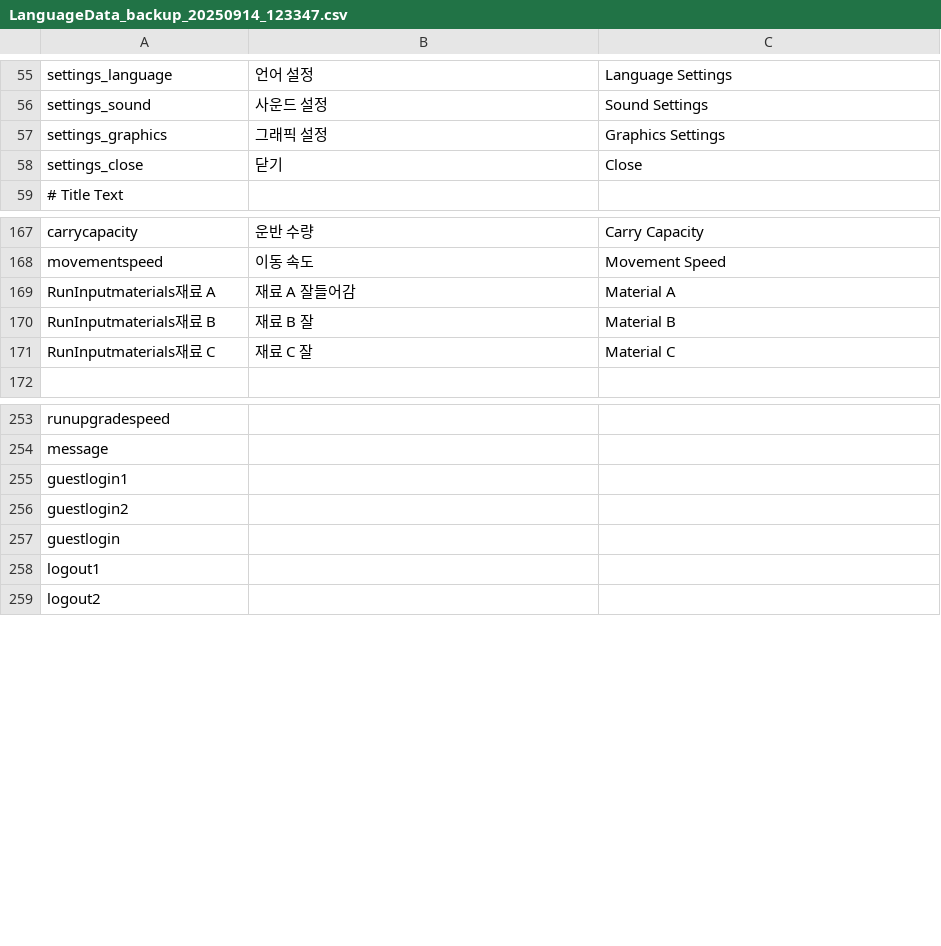
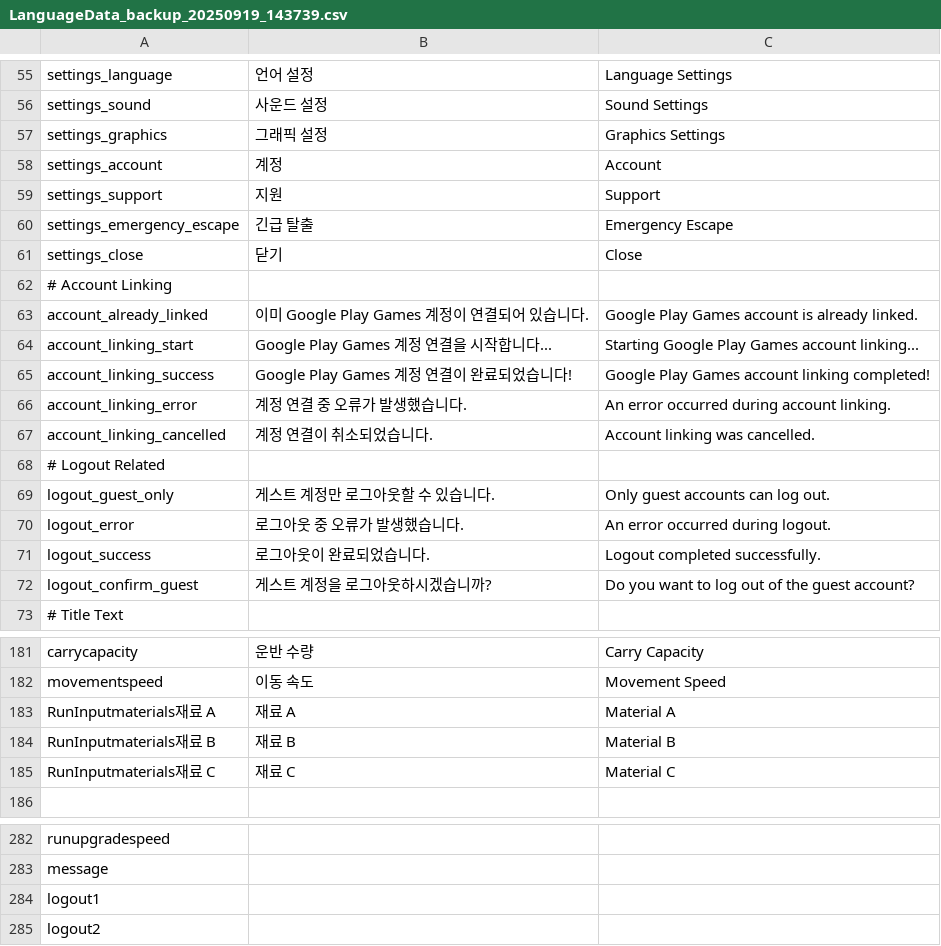
Before and after one commit to CGRJ2/UniMo-GardenOfStars, a CSV file: Assets/000WorkSpaces/KYS/Csvs/LanguageData_backup_20250919_143739.csv (was Assets/000WorkSpaces/KYS/Csvs/LanguageData_backup_20250914_123347.csv), drawn as a sheet; only a part is shown, gaps mark what is left out; the diff covers the shown part only.

```diff
--- a/Assets/000WorkSpaces/KYS/Csvs/LanguageData_backup_20250914_123347.csv
+++ b/Assets/000WorkSpaces/KYS/Csvs/LanguageData_backup_20250919_143739.csv
@@ -57,3 +57,17 @@ settings_sound,사운드 설정,Sound Settings
 settings_graphics,그래픽 설정,Graphics Settings
+settings_account,계정,Account
+settings_support,지원,Support
+settings_emergency_escape,긴급 탈출,Emergency Escape
 settings_close,닫기,Close
+# Account Linking,,
+account_already_linked,이미 Google Play Games 계정이 연결되어 있습니다.,Google Play Games account is already linked.
+account_linking_start,Google Play Games 계정 연결을 시작합니다...,Starting Google Play Games account linking...
+account_linking_success,Google Play Games 계정 연결이 완료되었습니다!,Google Play Games account linking completed!
+account_linking_error,계정 연결 중 오류가 발생했습니다.,An error occurred during account linking.
+account_linking_cancelled,계정 연결이 취소되었습니다.,Account linking was cancelled.
+# Logout Related,,
+logout_guest_only,게스트 계정만 로그아웃할 수 있습니다.,Only guest accounts can log out.
+logout_error,로그아웃 중 오류가 발생했습니다.,An error occurred during logout.
+logout_success,로그아웃이 완료되었습니다.,Logout completed successfully.
+logout_confirm_guest,게스트 계정을 로그아웃하시겠습니까?,Do you want to log out of the guest account?
 # Title Text,,
@@ -168,5 +182,5 @@ carrycapacity,운반 수량,Carry Capacity
 movementspeed,이동 속도,Movement Speed
-RunInputmaterials재료 A ,재료 A 잘들어감,Material A
-RunInputmaterials재료 B,재료 B 잘,Material B
-RunInputmaterials재료 C,재료 C 잘,Material C
+RunInputmaterials재료 A ,재료 A,Material A
+RunInputmaterials재료 B,재료 B,Material B
+RunInputmaterials재료 C,재료 C,Material C
 ,,
@@ -254,5 +283,2 @@ runupgradespeed,,
 message,,
-guestlogin1,,
-guestlogin2,,
-guestlogin,,
 logout1,,
```
Also changed, not shown: 30 added rows, 1 removed row and 6 edited cells elsewhere in this file, Assets/000WorkSpaces/KYS/Csvs/LanguageData.csv, 4 other files.
